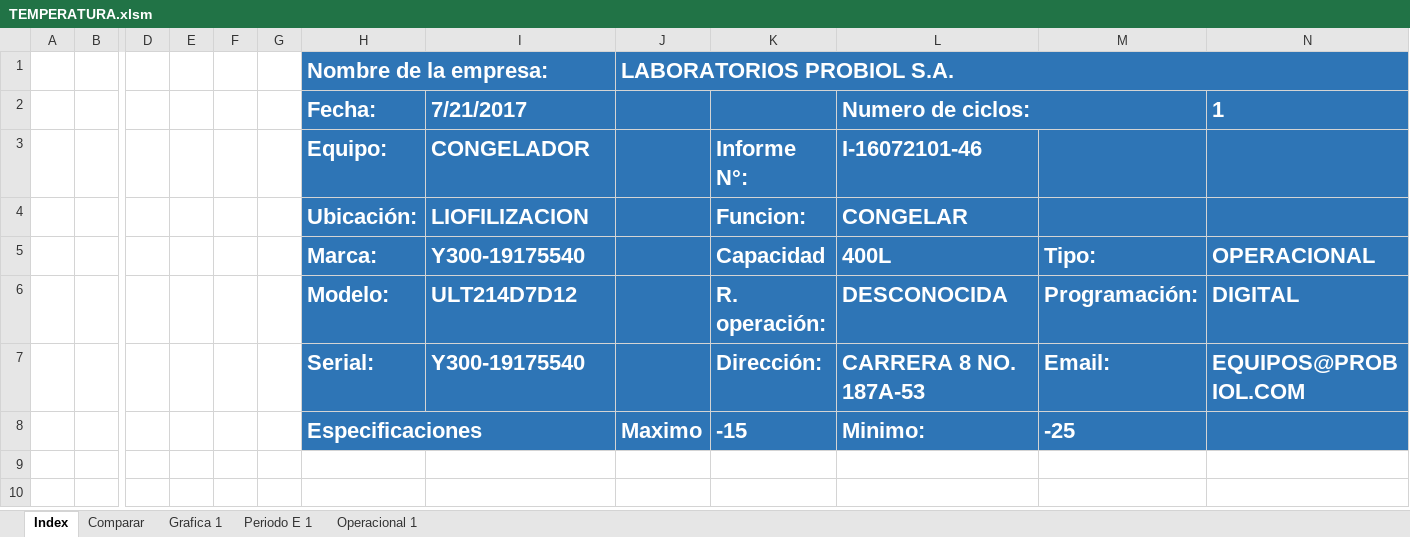
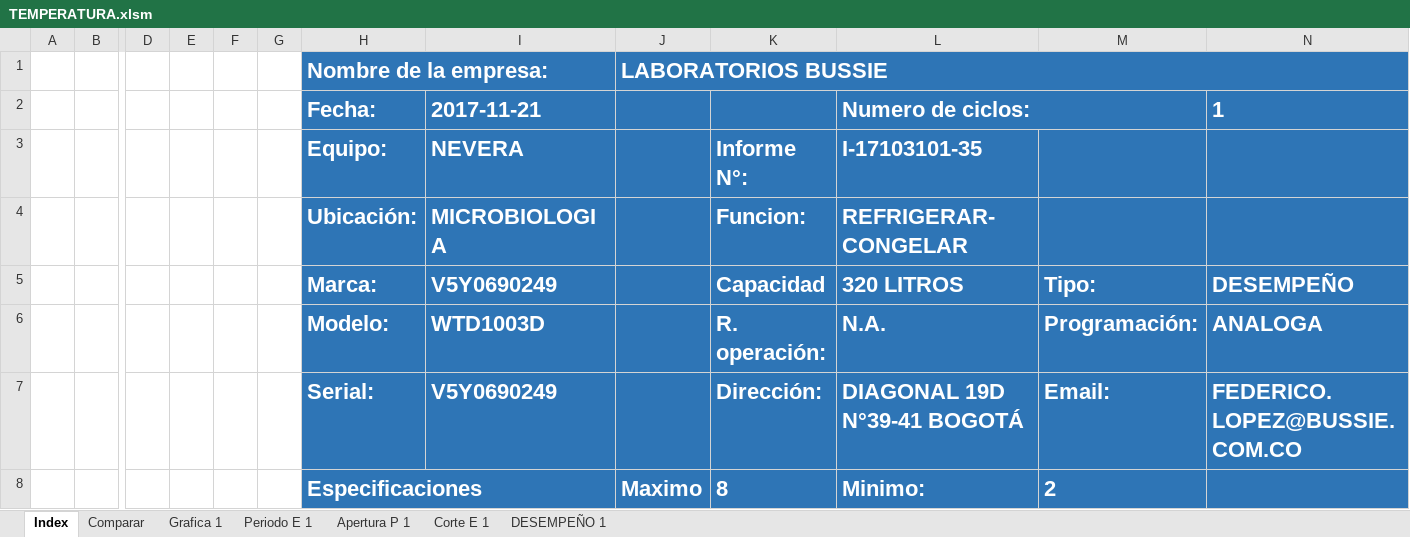
Before and after one commit to NicolasPrr/excelOp1, an Excel workbook: TEMPERATURA.xlsm, sheet Index, drawn as a sheet; only a part is shown, gaps mark what is left out; values as stored, in another font and other column widths than the file's, no borders; charts and pictures not drawn; the diff names each change by its address in the sheet, - before the commit and + after, or states it on an @@ line.

```diff
--- a/TEMPERATURA.xlsm (sheet Index)
+++ b/TEMPERATURA.xlsm (sheet Index)
-sheet tab: Operacional 1
+sheet tab: Apertura P 1
+sheet tab: Corte E 1
+sheet tab: DESEMPEÑO 1
-J1: LABORATORIOS PROBIOL S.A.
+J1: LABORATORIOS BUSSIE
-I2: 7/21/2017
+I2: 2017-11-21
-I3 (2017-11-21): CONGELADOR
+I3 (2017-11-21): NEVERA
-L3 (Numero de ciclos:): I-16072101-46
+L3 (Numero de ciclos:): I-17103101-35
-I4 (2017-11-21): LIOFILIZACION
+I4 (2017-11-21): MICROBIOLOGIA
-L4 (Numero de ciclos:): CONGELAR
+L4 (Numero de ciclos:): REFRIGERAR-CONGELAR
-I5 (2017-11-21): Y300-19175540
+I5 (2017-11-21): V5Y0690249
-L5 (Numero de ciclos:): 400L
+L5 (Numero de ciclos:): 320 LITROS
-N5 (1): OPERACIONAL
+N5 (1): DESEMPEÑO
-I6 (2017-11-21): ULT214D7D12
+I6 (2017-11-21): WTD1003D
-L6 (Numero de ciclos:): DESCONOCIDA
+L6 (Numero de ciclos:): N.A.
-N6 (1): DIGITAL
+N6 (1): ANALOGA
-I7 (2017-11-21): Y300-19175540
+I7 (2017-11-21): V5Y0690249
-L7 (Numero de ciclos:): CARRERA 8 NO. 187A-53
+L7 (Numero de ciclos:): DIAGONAL 19D N°39-41 BOGOTÁ
-N7 (1): EQUIPOS@PROBIOL.COM
+N7 (1): FEDERICO.LOPEZ@BUSSIE.COM.CO
-K8: -15
+K8: 8
-M8: -25
+M8: 2
```
Also changed, not shown: sheet Comparar, charts or pictures.
